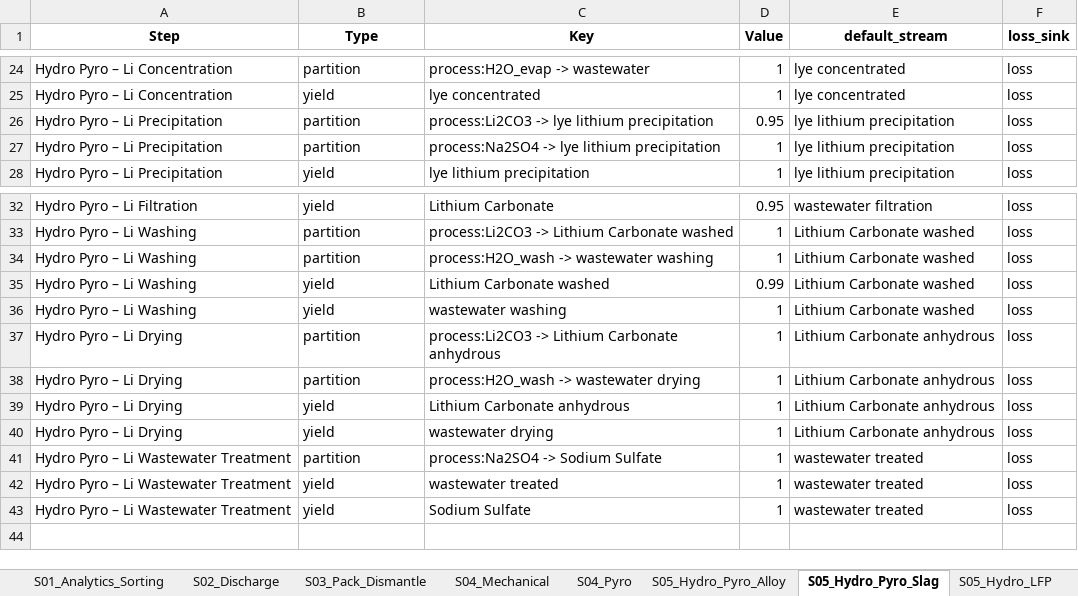
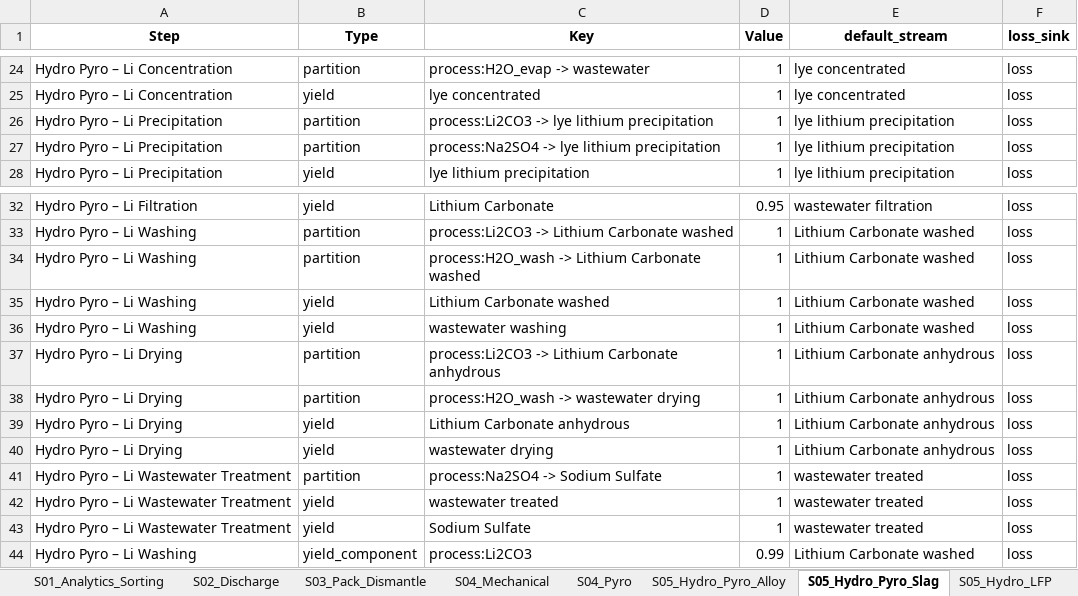
Before and after one commit to lisaschl98/LIBRA, an Excel workbook: Input/Recycling_Efficiencies_Configuration.xlsx, sheet S05_Hydro_Pyro_Slag, drawn as a sheet; only a part is shown, gaps mark what is left out; values as stored, in another font and other column widths than the file's, no borders; the diff names each change by its address in the sheet, - before the commit and + after, or states it on an @@ line.

```diff
--- a/Input/Recycling_Efficiencies_Configuration.xlsx (sheet S05_Hydro_Pyro_Slag)
+++ b/Input/Recycling_Efficiencies_Configuration.xlsx (sheet S05_Hydro_Pyro_Slag)
-D26 (Value): 0.95
+D26 (Value): 1
-C34 (Key): process:H2O_wash -> wastewater washing
+C34 (Key): process:H2O_wash -> Lithium Carbonate washed
-D35 (Value): 0.99
+D35 (Value): 1
+row 44: Hydro Pyro – Li Washing | yield_component | process:Li2CO3 | 0.99 | Lithium Carbonate washed | loss
```
Also changed, not shown: sheet S05_Hydro_NMC, sheet S05_Hydro_LFP_NMC_Mix, 7 other files.
